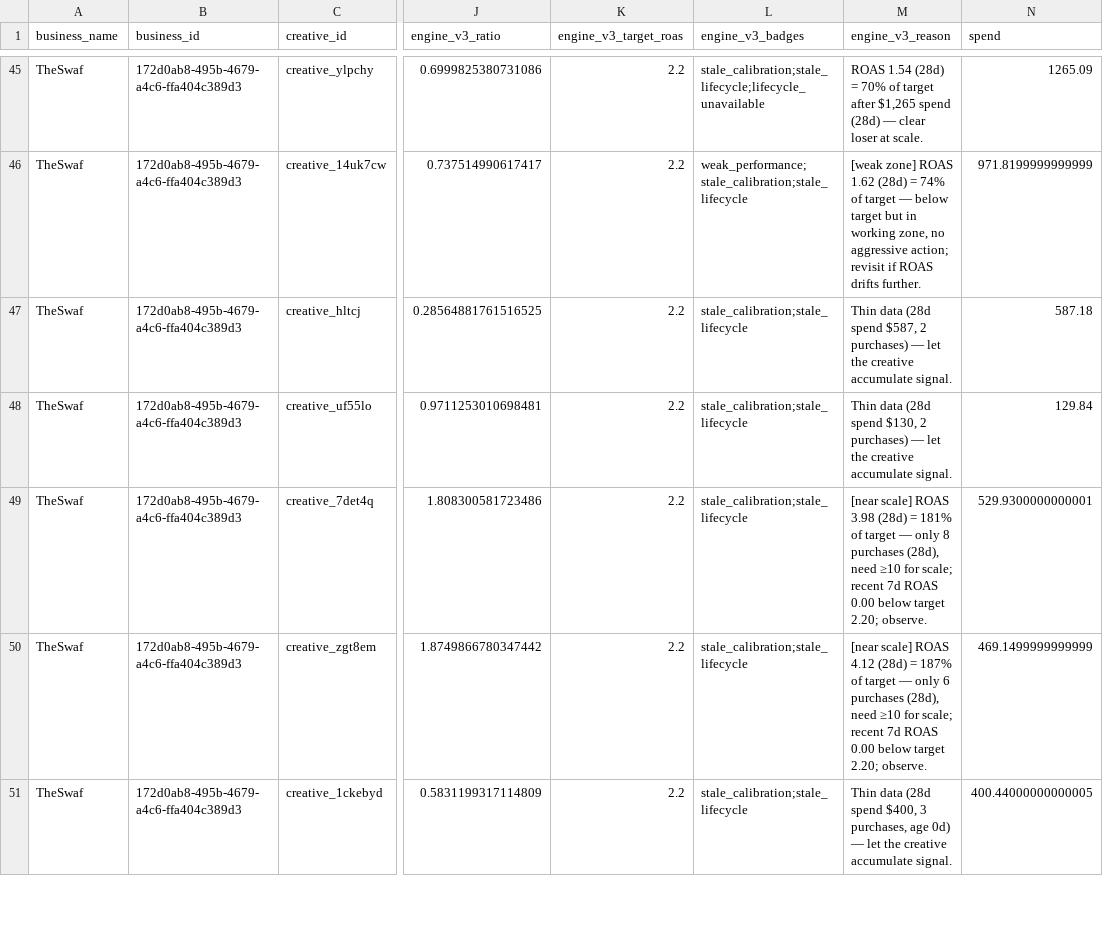
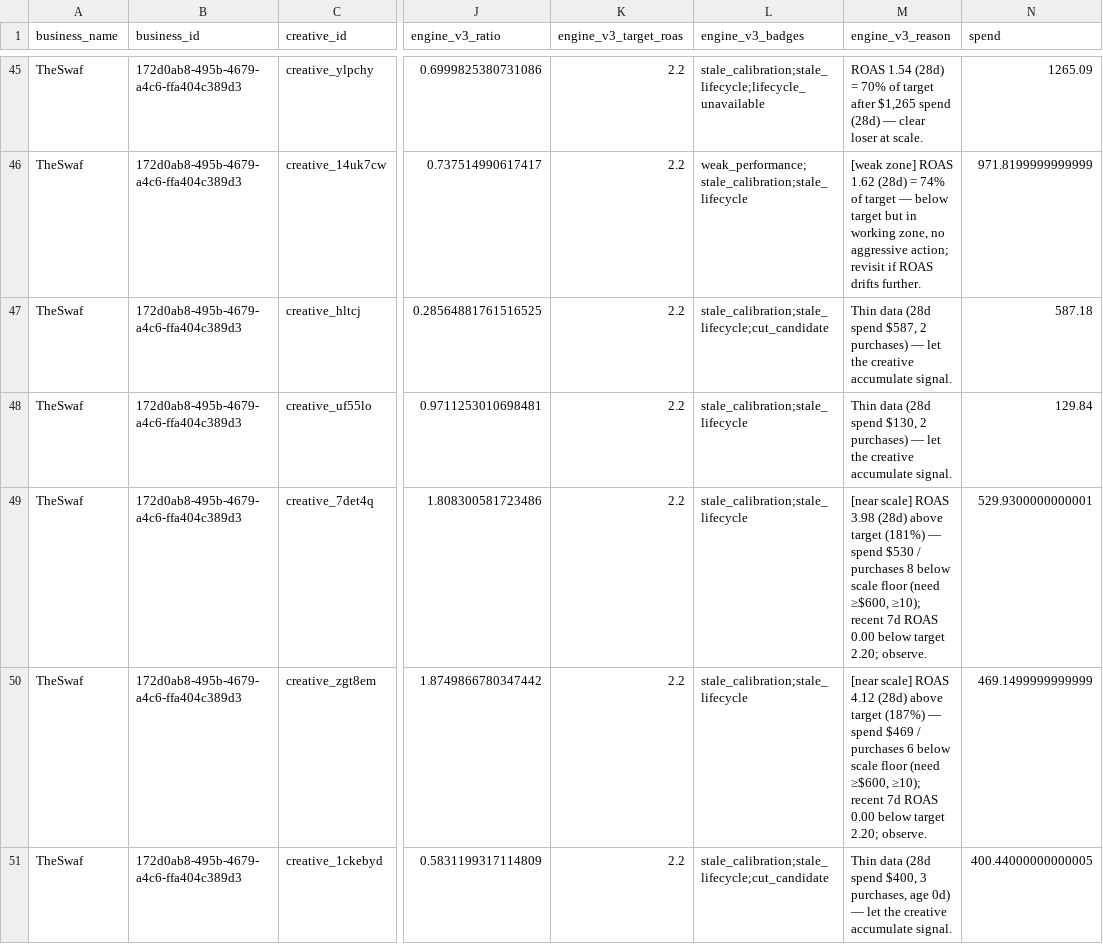
Before and after one commit to emrahbilaloglu-ui/OmniAds, a CSV file: _analysis/08-engine-v3-decisions.csv, drawn as a sheet; only a part is shown, gaps mark what is left out; the diff covers the shown part only; the diff names each change by its address in the sheet, - before the commit and + after, or states it on an @@ line.

Commit message:
Phase 3.7 tune creative decision engine

```diff
--- a/_analysis/08-engine-v3-decisions.csv
+++ b/_analysis/08-engine-v3-decisions.csv
-L47 (engine_v3_badges): stale_calibration;stale_lifecycle
+L47 (engine_v3_badges): stale_calibration;stale_lifecycle;cut_candidate
-M49 (engine_v3_reason): …3.98 (28d) = 181% of target — only 8 purchases (28d), need ≥10 for scale; recent 7d…
+M49 (engine_v3_reason): …3.98 (28d) above target (181%) — spend $530 / purchases 8 below scale floor (need ≥$600, ≥10); recent 7d…
-M50 (engine_v3_reason): …4.12 (28d) = 187% of target — only 6 purchases (28d), need ≥10 for scale; recent 7d…
+M50 (engine_v3_reason): …4.12 (28d) above target (187%) — spend $469 / purchases 6 below scale floor (need ≥$600, ≥10); recent 7d…
-L51 (engine_v3_badges): stale_calibration;stale_lifecycle
+L51 (engine_v3_badges): stale_calibration;stale_lifecycle;cut_candidate
```
Also changed, not shown: 10 edited cells elsewhere in this file, 10 other files.
